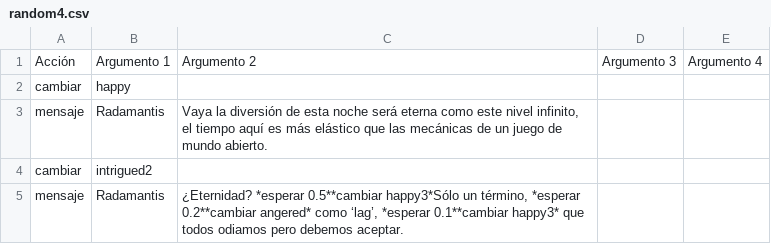
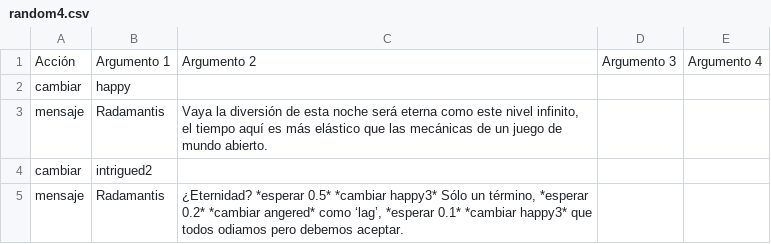
Before and after one commit to frn1/GGJ-2024, a CSV file: dialogs/random4.csv, drawn as a sheet.

```diff
--- a/dialogs/random4.csv
+++ b/dialogs/random4.csv
@@ -4,2 +4,2 @@ mensaje,Radamantis,"Vaya la diversión de esta noche será eterna como este nive
 cambiar,intrigued2,,,
-mensaje,Radamantis,"¿Eternidad? *esperar 0.5**cambiar happy3*Sólo un término, *esperar 0.2**cambiar angered* como ‘lag’, *esperar 0.1**cambiar happy3* que todos odiamos pero debemos aceptar.",,
+mensaje,Radamantis,"¿Eternidad? *esperar 0.5* *cambiar happy3* Sólo un término, *esperar 0.2* *cambiar angered* como ‘lag’, *esperar 0.1* *cambiar happy3* que todos odiamos pero debemos aceptar.",,
```
Also changed, not shown: dialogs/start.csv, dialogs/tie1.csv, 6 other files.
